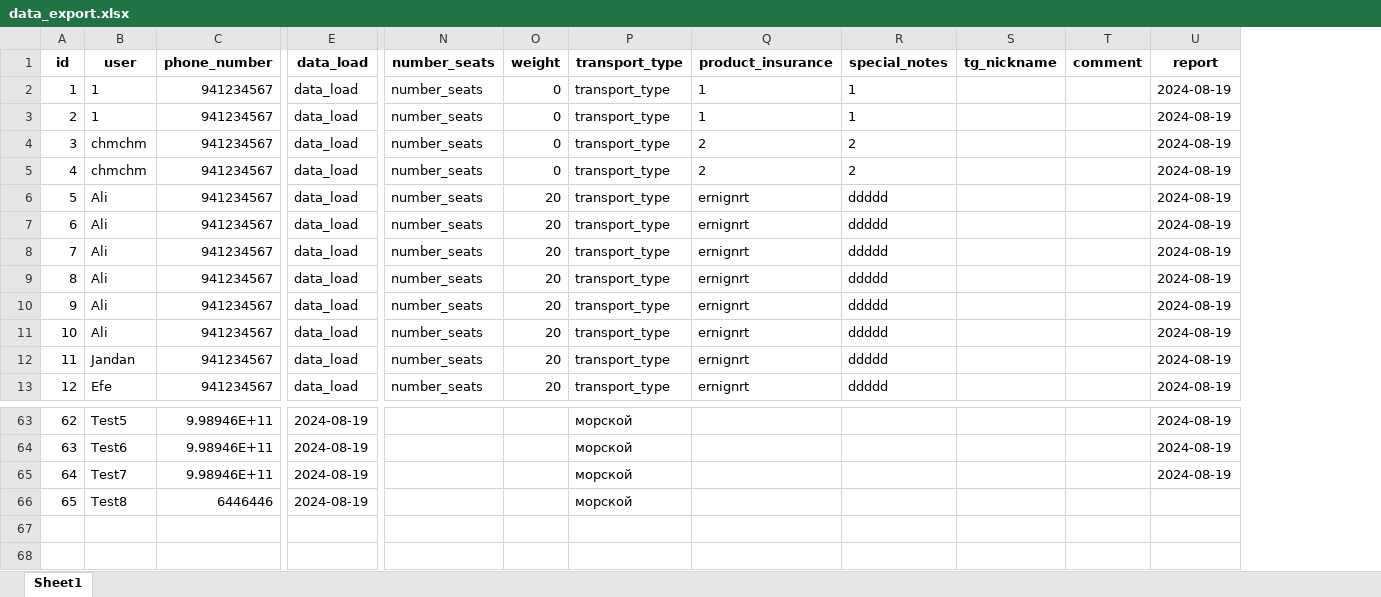
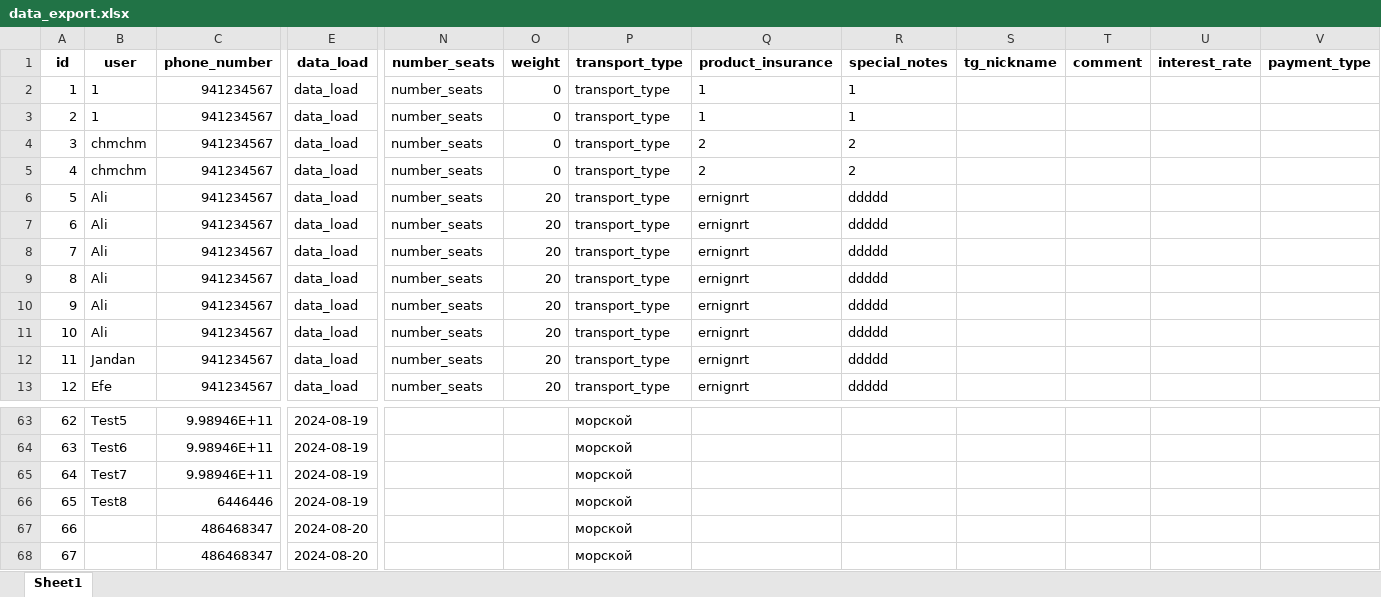
Before and after one commit to Xudoynazar1112/logistika1, an Excel workbook: media/report/data_export.xlsx, sheet Sheet1, drawn as a sheet; only a part is shown, gaps mark what is left out; values as stored, in another font and other column widths than the file's, no borders; removed rows and columns are numbered as before the commit, all else as after; rows hold the shown columns only; the diff names each change by its address in the sheet, - before the commit and + after, or states it on an @@ line.

```diff
--- a/media/report/data_export.xlsx (sheet Sheet1)
+++ b/media/report/data_export.xlsx (sheet Sheet1)
-column U, rows 1-13: report | 2024-08-19 | 2024-08-19 | 2024-08-19 | 2024-08-19 | 2024-08-19 | 2024-08-19 | 2024-08-19 | 2024-08-19 | 2024-08-19 | 2024-08-19 | 2024-08-19 | 2024-08-19; rows 63-65: all 2024-08-19
+column U, row 1: interest_rate
+column V, row 1: payment_type
+row 67: 66 |  | 486468347 | 2024-08-20 |  |  | морской
+row 68: 67 |  | 486468347 | 2024-08-20 |  |  | морской
```
Also changed, not shown: 7 other files.
